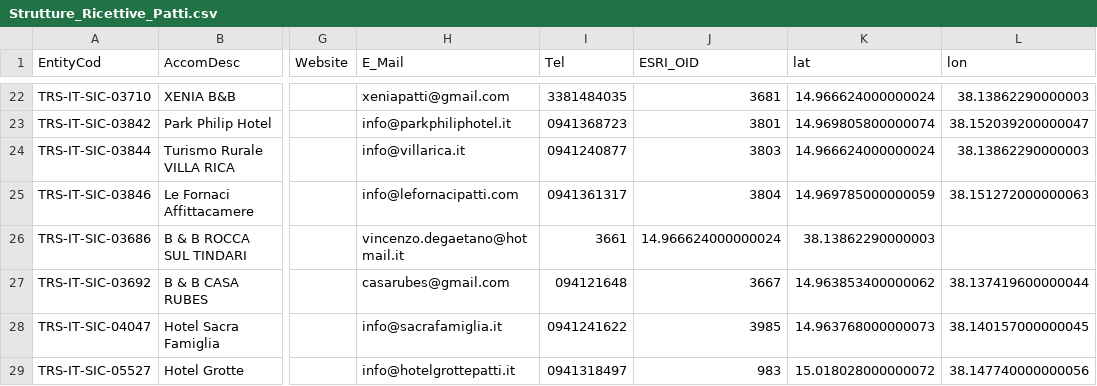
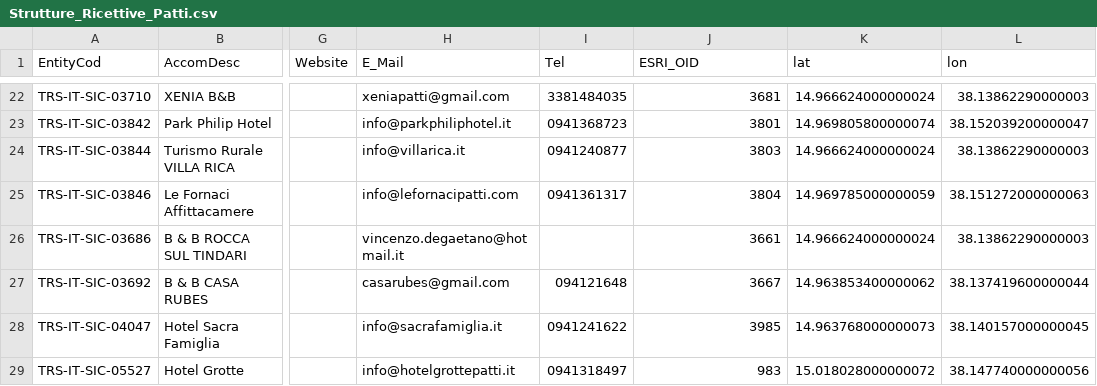
Before and after one commit to picomiles/prova, a CSV file: Strutture_Ricettive_Patti.csv, drawn as a sheet; only a part is shown, gaps mark what is left out; the diff names each change by its address in the sheet, - before the commit and + after, or states it on an @@ line.

Commit message:
Update Strutture_Ricettive_Patti.csv

```diff
--- a/Strutture_Ricettive_Patti.csv
+++ b/Strutture_Ricettive_Patti.csv
-I26 (Tel): 3661
+I26 (Tel): (empty)
-J26 (ESRI_OID): 14.966624000000024
+J26 (ESRI_OID): 3661
-K26 (lat): 38.13862290000003
+K26 (lat): 14.966624000000024
-L26 (lon): (empty)
+L26 (lon): 38.13862290000003
```
